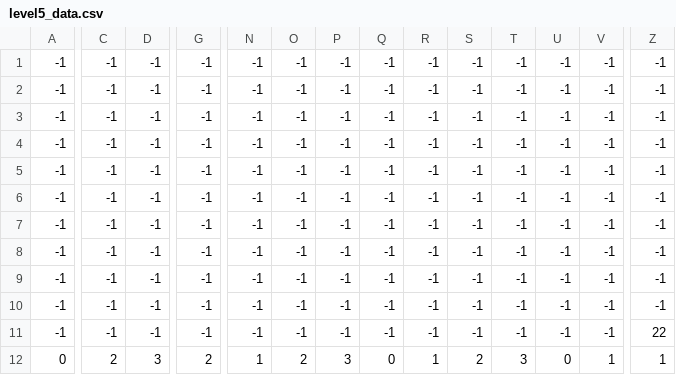
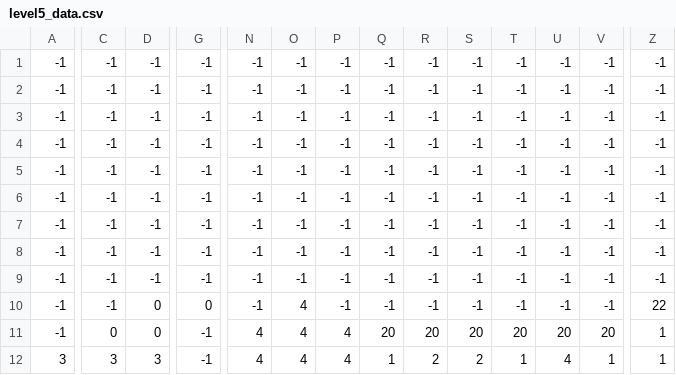
Before and after one commit to Not-Acode-Master/Buckinham-tournament-Game, a CSV file: level5_data.csv, drawn as a sheet; only a part is shown, gaps mark what is left out; removed rows and columns are numbered as before the commit, all else as after; rows hold the shown columns only; the diff covers the shown part only; the diff names each change by its address in the sheet, - before the commit and + after, or states it on an @@ line.

```diff
--- a/level5_data.csv
+++ b/level5_data.csv
-D10:D11: -1
+D10:D11: 0
-G10: -1
+G10: 0
-O10:O11: -1
+O10:O11: 4
-Z10: -1
+Z10: 22
-C11: -1
+C11: 0
-N11: -1
+N11: 4
-P11: -1
+P11: 4
-Q11: -1
+Q11: 20
-R11: -1
+R11: 20
-S11: -1
+S11: 20
-T11: -1
+T11: 20
-U11: -1
+U11: 20
-V11: -1
+V11: 20
-Z11: 22
+Z11: 1
-row 12: 0 | 2 | 3 | 2 | 1 | 2 | 3 | 0 | 1 | 2 | 3 | 0 | 1 | 1
+row 12: 3 | 3 | 3 | -1 | 4 | 4 | 4 | 1 | 2 | 2 | 1 | 4 | 1 | 1
```
Also changed, not shown: 3 edited cells elsewhere in this file, level1_data.csv, level2_data.csv, 16 other files.
